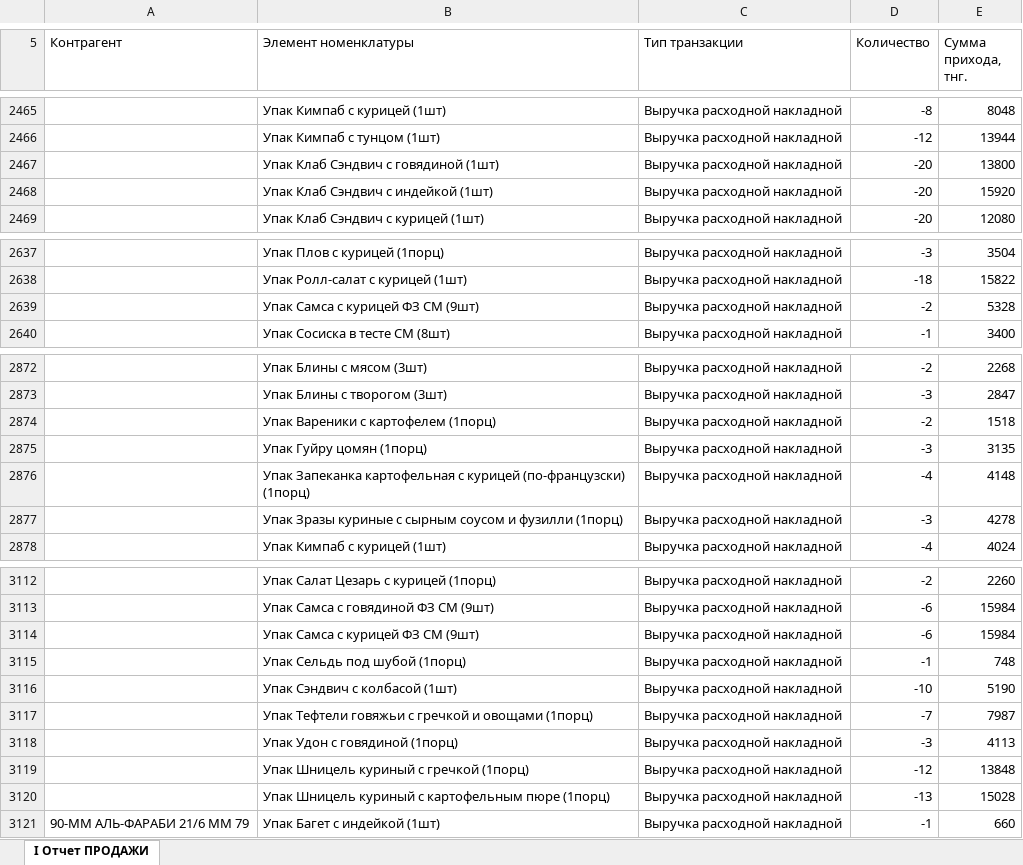
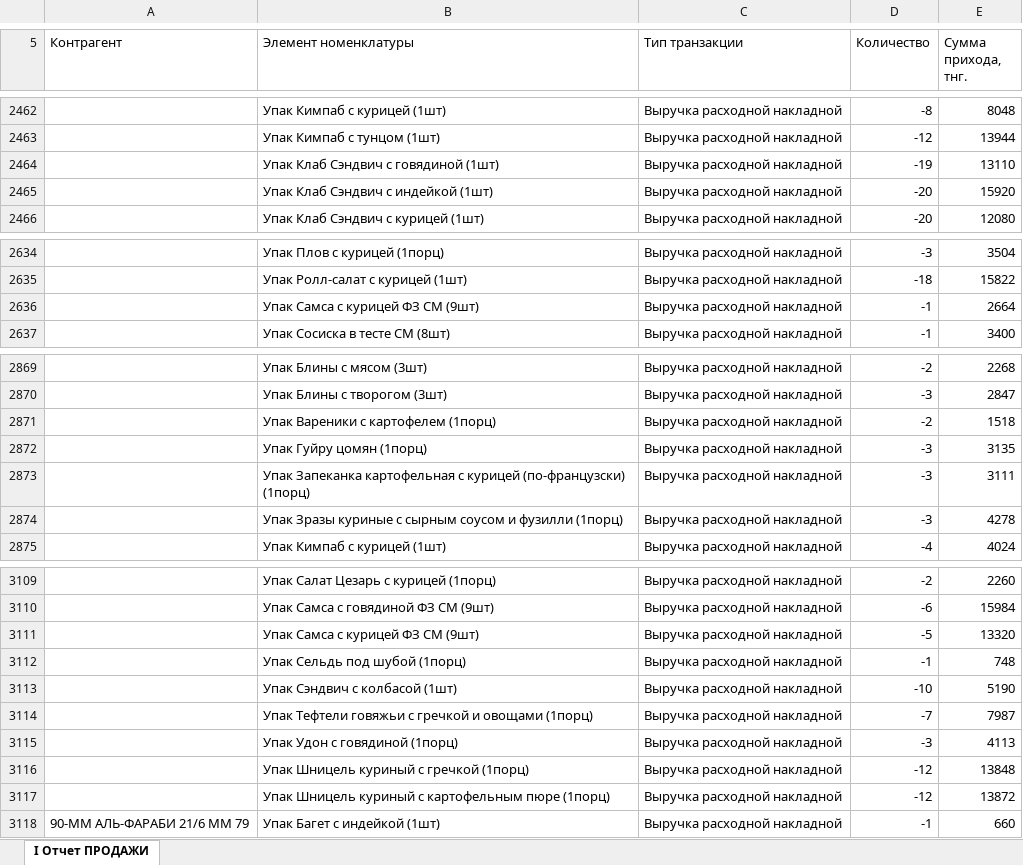
Before and after one commit to Olgagerassimenko/fin-director, an Excel workbook: I Отчет ПРОДАЖИ 09.2026.xlsx, sheet I Отчет ПРОДАЖИ, drawn as a sheet; only a part is shown, gaps mark what is left out; values as stored, in another font and other column widths than the file's, no borders; removed rows and columns are numbered as before the commit, all else as after; the diff covers the shown part only; the diff names each change by its address in the sheet, - before the commit and + after, or states it on an @@ line.

```diff
--- a/I Отчет ПРОДАЖИ 09.2026.xlsx (sheet I Отчет ПРОДАЖИ)
+++ b/I Отчет ПРОДАЖИ 09.2026.xlsx (sheet I Отчет ПРОДАЖИ)
-row 2467:  | Упак Клаб Сэндвич с говядиной (1шт) | Выручка расходной накладной | -20 | 13800
+row 2464:  | Упак Клаб Сэндвич с говядиной (1шт) | Выручка расходной накладной | -19 | 13110
-row 2639:  | Упак Самса с курицей ФЗ СМ (9шт) | Выручка расходной накладной | -2 | 5328
+row 2636:  | Упак Самса с курицей ФЗ СМ (9шт) | Выручка расходной накладной | -1 | 2664
-row 2876:  | Упак Запеканка картофельная с курицей (по-французски) (1порц) | Выручка расходной накладной | -4 | 4148
+row 2873:  | Упак Запеканка картофельная с курицей (по-французски) (1порц) | Выручка расходной накладной | -3 | 3111
-row 3114:  | Упак Самса с курицей ФЗ СМ (9шт) | Выручка расходной накладной | -6 | 15984
+row 3111:  | Упак Самса с курицей ФЗ СМ (9шт) | Выручка расходной накладной | -5 | 13320
-row 3120:  | Упак Шницель куриный с картофельным пюре (1порц) | Выручка расходной накладной | -13 | 15028
+row 3117:  | Упак Шницель куриный с картофельным пюре (1порц) | Выручка расходной накладной | -12 | 13872
```
Also changed, not shown: 11 added rows, 10 removed rows and 54 edited cells elsewhere in this sheet, I Отчет ПРОДАЖИ 01.2026.xlsx, I Отчет ПРОДАЖИ 02.2026.xlsx, 38 other files.
